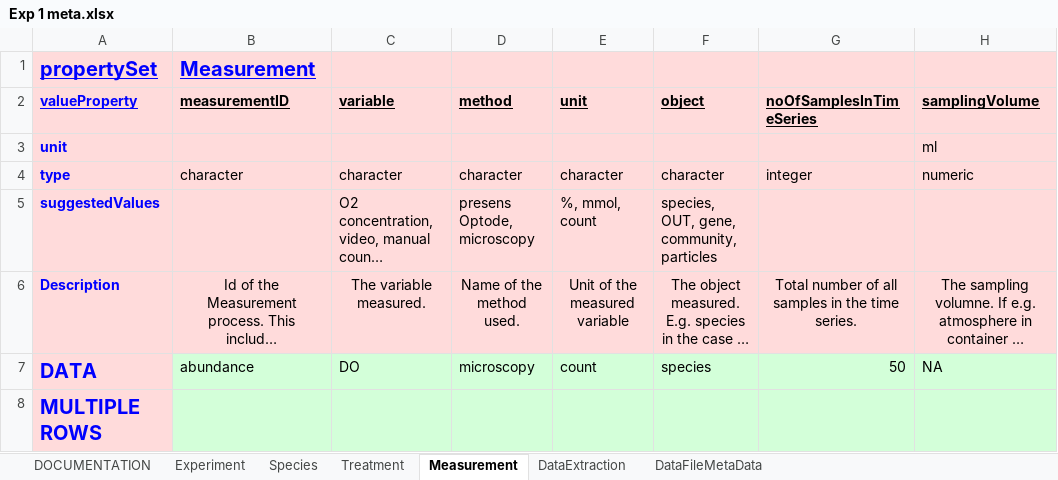
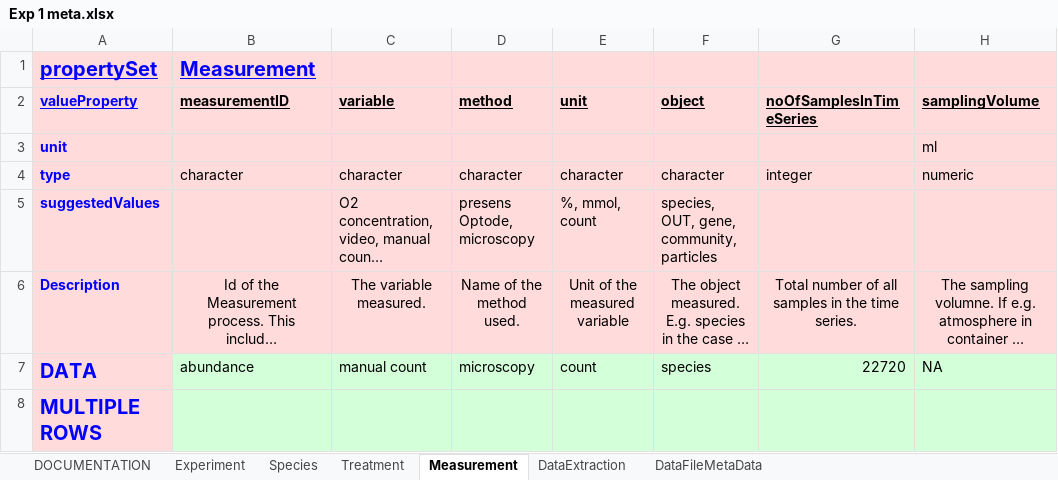
Before and after one commit to ExperimentalConservation/Experimental-data, an Excel workbook: Clements et al. (2013) JAE/Exp 1 meta.xlsx, sheet Measurement, drawn as a sheet; only a part is shown; long unchanged cells end in …; values as stored, in another font and other column widths than the file's, no borders; the diff names each change by its address in the sheet, - before the commit and + after, or states it on an @@ line.

```diff
--- a/Clements et al. (2013) JAE/Exp 1 meta.xlsx (sheet Measurement)
+++ b/Clements et al. (2013) JAE/Exp 1 meta.xlsx (sheet Measurement)
-C7 (variable): DO
+C7 (variable): manual count
-G7 (noOfSamplesInTimeSeries): 50
+G7 (noOfSamplesInTimeSeries): 22720
```
Also changed, not shown: sheet DataFileMetaData, sheet DataExtraction, 4 other files.
